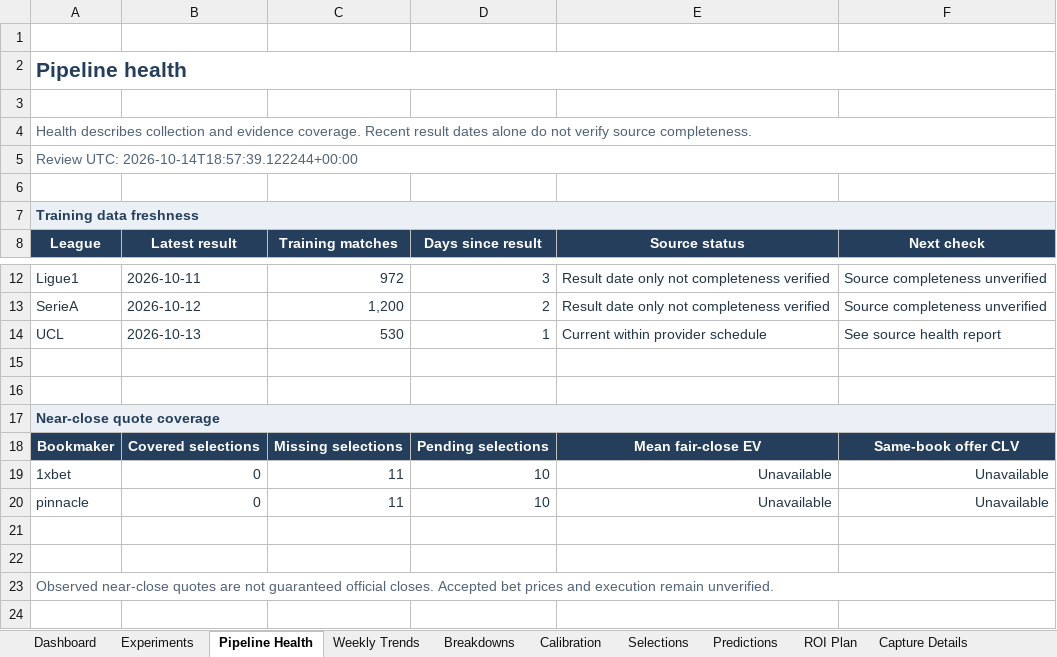
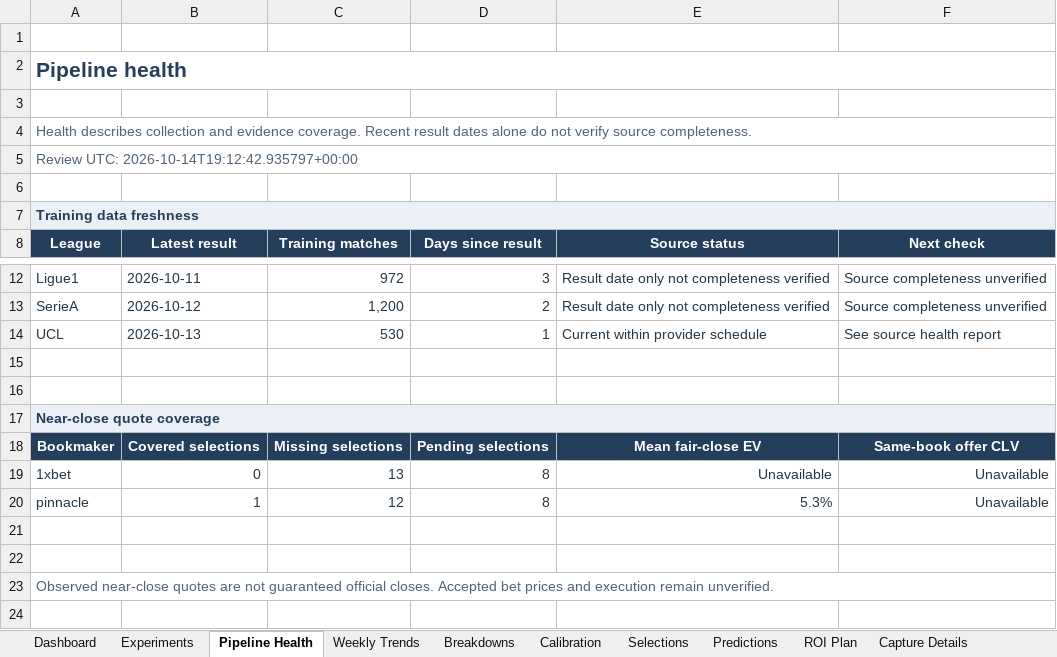
Before and after one commit to paulmaina/football-value-pipeline, an Excel workbook: football_output_v2/readable/football_performance_report.xlsx, sheet Pipeline Health, drawn as a sheet; only a part is shown, gaps mark what is left out; values as stored, in another font and other column widths than the file's, no borders; conditional formats not drawn; the diff names each change by its address in the sheet, - before the commit and + after, or states it on an @@ line.

```diff
--- a/football_output_v2/readable/football_performance_report.xlsx (sheet Pipeline Health)
+++ b/football_output_v2/readable/football_performance_report.xlsx (sheet Pipeline Health)
-A5 (League): Review UTC: 2026-10-14T18:57:39.122244+00:00
+A5 (League): Review UTC: 2026-10-14T19:12:42.935797+00:00
-C19 (Training matches): 11
+C19 (Training matches): 13
-D19:D20 (Days since result): 10
+D19:D20 (Days since result): 8
-B20 (Latest result): 0
+B20 (Latest result): 1
-C20 (Training matches): 11
+C20 (Training matches): 12
-E20 (Source status): Unavailable
+E20 (Source status): 5.3%
```
Also changed, not shown: sheet Dashboard, 16 other files.
